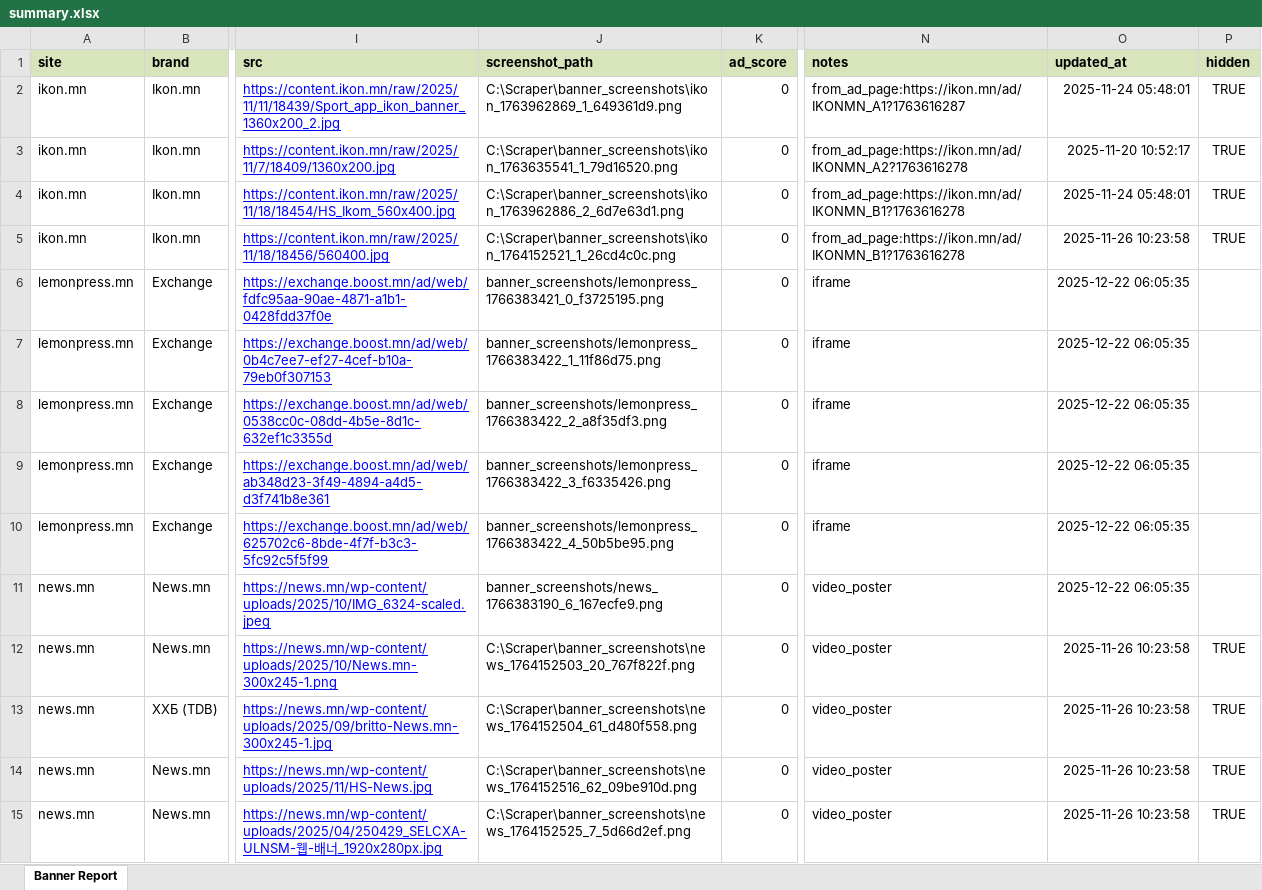
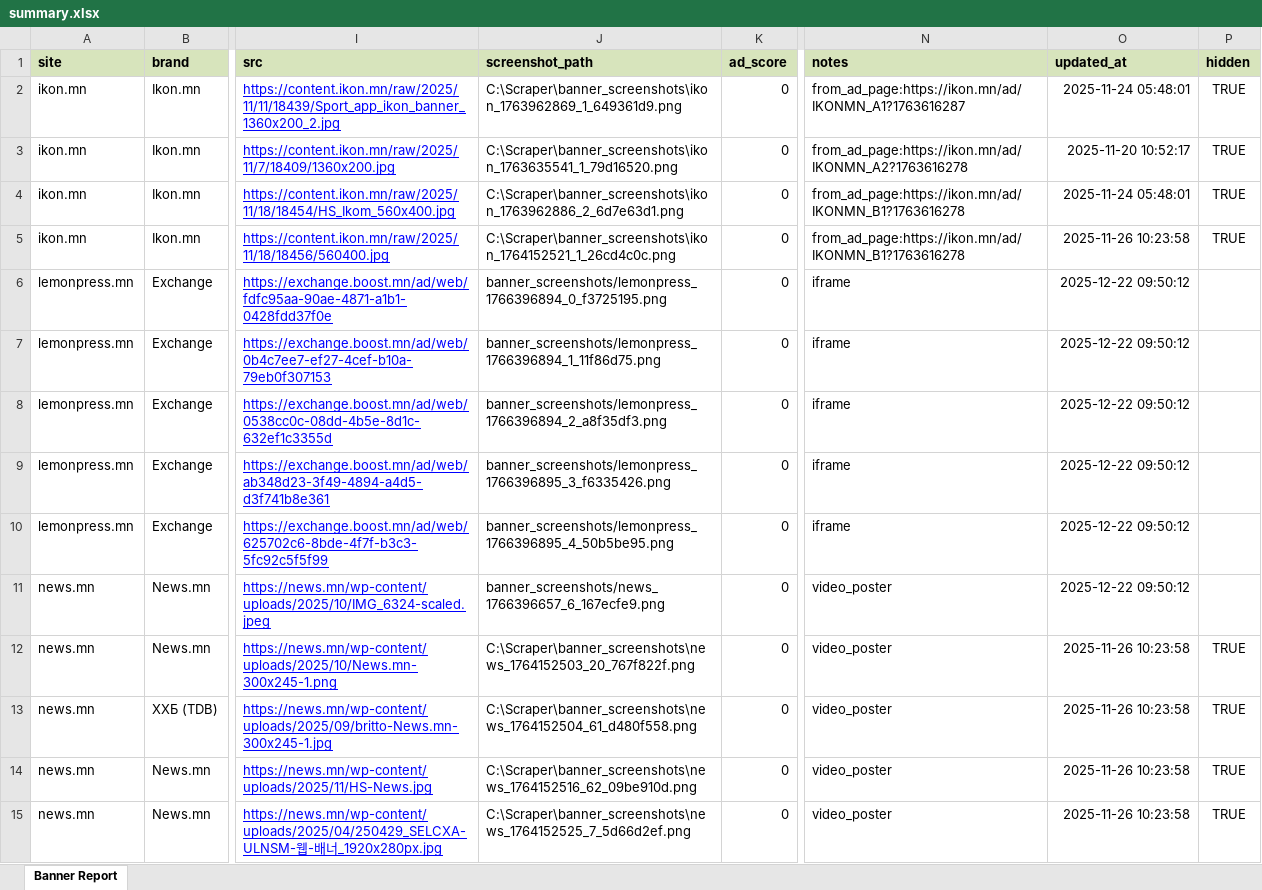
Before and after one commit to Twinkie0528/scraper, an Excel workbook: _export/summary.xlsx, sheet Banner Report, drawn as a sheet; only a part is shown, gaps mark what is left out; values as stored, in another font and other column widths than the file's, no borders; the diff covers the shown part only; the diff names each change by its address in the sheet, - before the commit and + after, or states it on an @@ line.

```diff
--- a/_export/summary.xlsx (sheet Banner Report)
+++ b/_export/summary.xlsx (sheet Banner Report)
-J6 (screenshot_path): banner_screenshots/lemonpress_1766383421_0_f3725195.png
+J6 (screenshot_path): banner_screenshots/lemonpress_1766396894_0_f3725195.png
-O6:O11 (updated_at): 2025-12-22 06:05:35
+O6:O11 (updated_at): 2025-12-22 09:50:12
-J7 (screenshot_path): banner_screenshots/lemonpress_1766383422_1_11f86d75.png
+J7 (screenshot_path): banner_screenshots/lemonpress_1766396894_1_11f86d75.png
-J8 (screenshot_path): banner_screenshots/lemonpress_1766383422_2_a8f35df3.png
+J8 (screenshot_path): banner_screenshots/lemonpress_1766396894_2_a8f35df3.png
-J9 (screenshot_path): banner_screenshots/lemonpress_1766383422_3_f6335426.png
+J9 (screenshot_path): banner_screenshots/lemonpress_1766396895_3_f6335426.png
-J10 (screenshot_path): banner_screenshots/lemonpress_1766383422_4_50b5be95.png
+J10 (screenshot_path): banner_screenshots/lemonpress_1766396895_4_50b5be95.png
-J11 (screenshot_path): banner_screenshots/news_1766383190_6_167ecfe9.png
+J11 (screenshot_path): banner_screenshots/news_1766396657_6_167ecfe9.png
```
Also changed, not shown: 40 edited cells elsewhere in this sheet, 4 other files.
